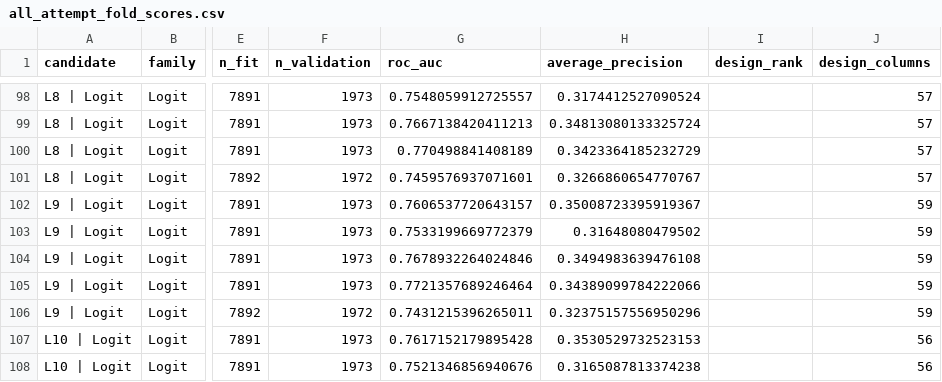
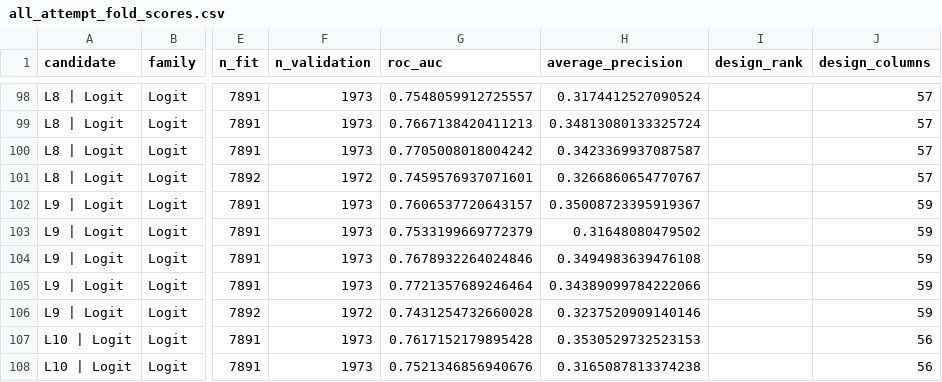
Before and after one commit to lyd-sg/dsa211, a CSV file: artifacts/prd_v3_7/all_attempt_fold_scores.csv, drawn as a sheet; only a part is shown, gaps mark what is left out; the diff covers the shown part only; the diff names each change by its address in the sheet, - before the commit and + after, or states it on an @@ line.

```diff
--- a/artifacts/prd_v3_7/all_attempt_fold_scores.csv
+++ b/artifacts/prd_v3_7/all_attempt_fold_scores.csv
-G100 (roc_auc): 0.770498841408189
+G100 (roc_auc): 0.7705008018004242
-H100 (average_precision): 0.3423364185232729
+H100 (average_precision): 0.3423369937087587
-G106 (roc_auc): 0.7431215396265011
+G106 (roc_auc): 0.7431254732660028
-H106 (average_precision): 0.32375157556950296
+H106 (average_precision): 0.3237520909140146
```
Also changed, not shown: 19 edited cells elsewhere in this file, artifacts/prd_v3_7/all17_vs_operational16_folds.csv, artifacts/prd_v3_7/all_attempts_ledger.csv, 11 other files.
